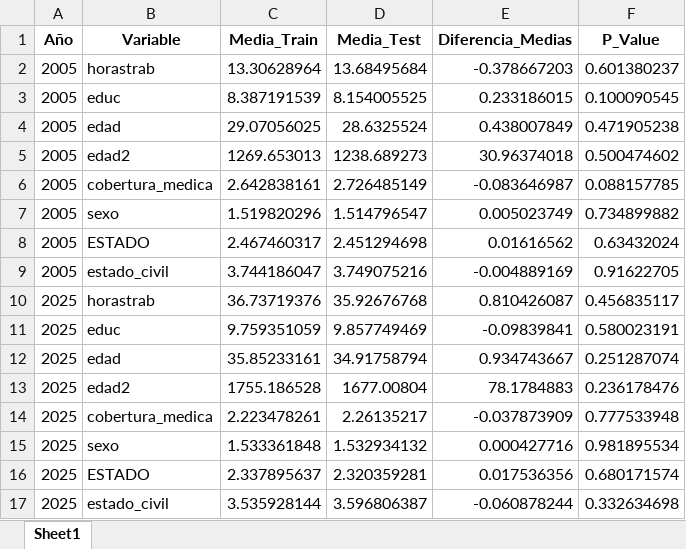
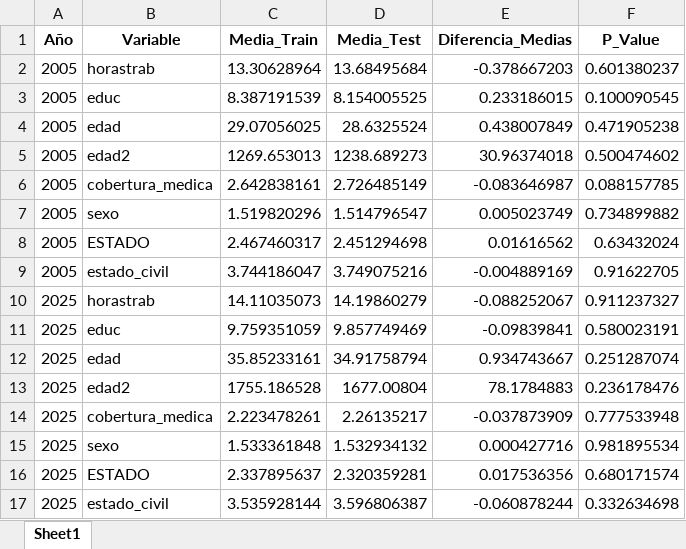
Before and after one commit to StefanoPistoia/Big-Data-Grupo-2, an Excel workbook: TP4/diferencia_medias_train_test.xlsx, sheet Sheet1, drawn as a sheet; values as stored, in another font and other column widths than the file's, no borders; removed rows and columns are numbered as before the commit, all else as after; the diff names each change by its address in the sheet, - before the commit and + after, or states it on an @@ line.

```diff
--- a/TP4/diferencia_medias_train_test.xlsx (sheet Sheet1)
+++ b/TP4/diferencia_medias_train_test.xlsx (sheet Sheet1)
-row 10: 2025 | horastrab | 36.73719376 | 35.92676768 | 0.810426087 | 0.456835117
+row 10: 2025 | horastrab | 14.11035073 | 14.19860279 | -0.088252067 | 0.911237327
```
Also changed, not shown: 4 other files.
